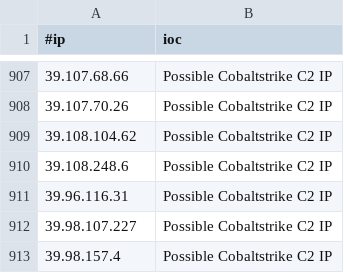
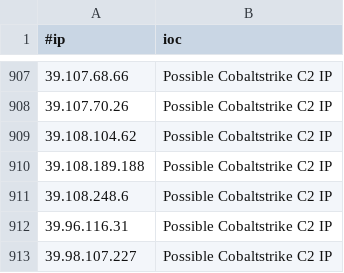
Before and after one commit to beac0n5/C2IntelFeeds, a CSV file: feeds/IPC2s-30day.csv, drawn as a sheet; only a part is shown, gaps mark what is left out; the shorter side is filled out with more unchanged rows.

```diff
--- a/feeds/IPC2s-30day.csv
+++ b/feeds/IPC2s-30day.csv
@@ -909,2 +909,3 @@
 39.108.104.62,Possible Cobaltstrike C2 IP
+39.108.189.188,Possible Cobaltstrike C2 IP
 39.108.248.6,Possible Cobaltstrike C2 IP
```
Also changed, not shown: feeds/DNSC2Domains.csv, feeds/IPC2s.csv, 6 other files.
